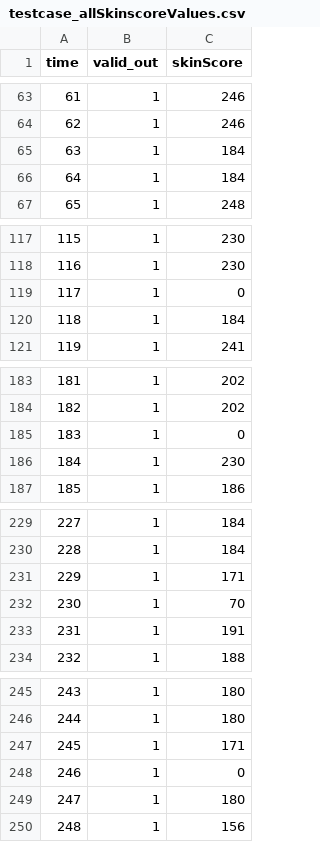
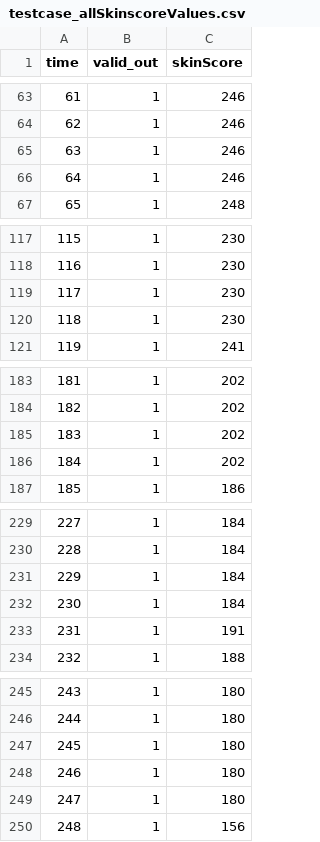
Before and after one commit to quang319/psu_VLSI, a CSV file: project/Phase 2/Final_testcases/testcase_allSkinscoreValues.csv, drawn as a sheet; only a part is shown, gaps mark what is left out; the diff covers the shown part only.

```diff
--- a/project/Phase 2/Final_testcases/testcase_allSkinscoreValues.csv
+++ b/project/Phase 2/Final_testcases/testcase_allSkinscoreValues.csv
@@ -64,4 +64,4 @@ time, valid_out, skinScore
          62, 1, 246
-         63, 1, 184
-         64, 1, 184
+         63, 1, 246
+         64, 1, 246
          65, 1, 248
@@ -118,4 +118,4 @@ time, valid_out, skinScore
         116, 1, 230
-        117, 1,   0
-        118, 1, 184
+        117, 1, 230
+        118, 1, 230
         119, 1, 241
@@ -184,4 +184,4 @@ time, valid_out, skinScore
         182, 1, 202
-        183, 1,   0
-        184, 1, 230
+        183, 1, 202
+        184, 1, 202
         185, 1, 186
@@ -230,4 +230,4 @@ time, valid_out, skinScore
         228, 1, 184
-        229, 1, 171
-        230, 1,  70
+        229, 1, 184
+        230, 1, 184
         231, 1, 191
@@ -246,4 +246,4 @@ time, valid_out, skinScore
         244, 1, 180
-        245, 1, 171
-        246, 1,   0
+        245, 1, 180
+        246, 1, 180
         247, 1, 180
```
Also changed, not shown: 29 edited cells elsewhere in this file, project/Phase 2/Final_testcases/testcase_ChangingValid.csv, 57 other files.
